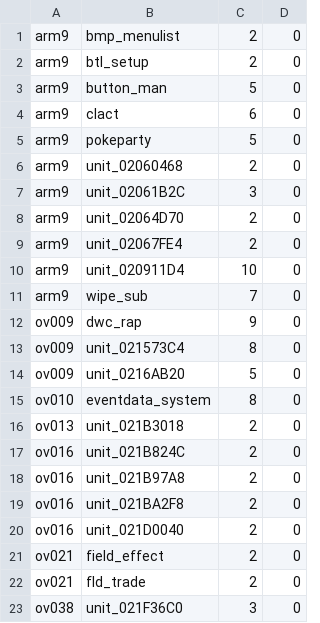
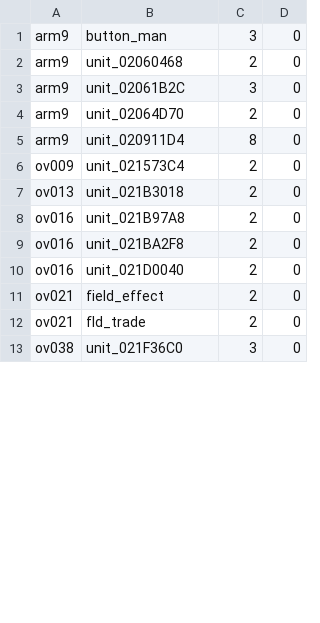
Before and after one commit to Project-Holon/aletheia, a TSV file: docs/restructure/split_tus.tsv, drawn as a sheet; only a part is shown; the diff covers the shown part only.

```diff
--- a/docs/restructure/split_tus.tsv
+++ b/docs/restructure/split_tus.tsv
@@ -1,6 +1,2 @@
-arm9	bmp_menulist	2	0
-arm9	btl_setup	2	0
-arm9	button_man	5	0
-arm9	clact	6	0
-arm9	pokeparty	5	0
+arm9	button_man	3	0
 arm9	unit_02060468	2	0
@@ -8,11 +4,5 @@ arm9	unit_02061B2C	3	0
 arm9	unit_02064D70	2	0
-arm9	unit_02067FE4	2	0
-arm9	unit_020911D4	10	0
-arm9	wipe_sub	7	0
-ov009	dwc_rap	9	0
-ov009	unit_021573C4	8	0
-ov009	unit_0216AB20	5	0
-ov010	eventdata_system	8	0
+arm9	unit_020911D4	8	0
+ov009	unit_021573C4	2	0
 ov013	unit_021B3018	2	0
-ov016	unit_021B824C	2	0
 ov016	unit_021B97A8	2	0
```
Also changed, not shown: 18 removed rows and 3 edited cells elsewhere in this file, 34 other files.
